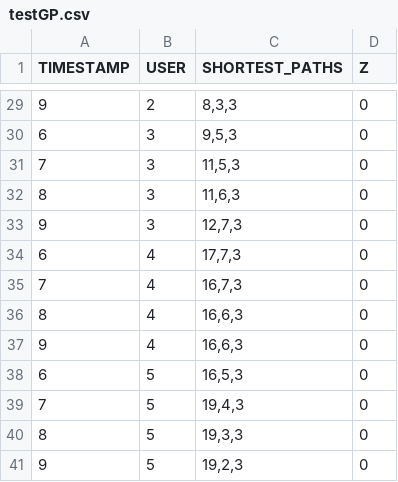
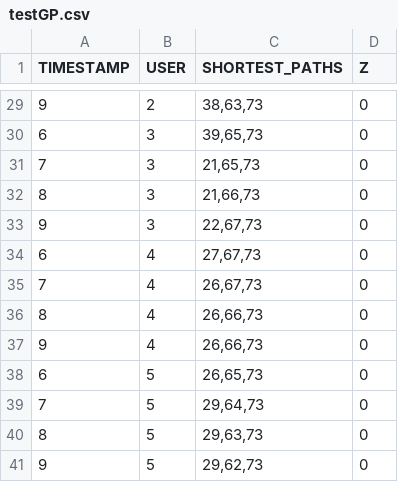
Before and after one commit to Ohohcakester/cs4246-project, a CSV file: src/testGP.csv, drawn as a sheet; only a part is shown, gaps mark what is left out; the diff covers the shown part only.

```diff
--- a/src/testGP.csv
+++ b/src/testGP.csv
@@ -29,13 +29,13 @@ TIMESTAMP,USER,SHORTEST_PATHS,Z
-9,2,"8,3,3",0
-6,3,"9,5,3",0
-7,3,"11,5,3",0
-8,3,"11,6,3",0
-9,3,"12,7,3",0
-6,4,"17,7,3",0
-7,4,"16,7,3",0
-8,4,"16,6,3",0
-9,4,"16,6,3",0
-6,5,"16,5,3",0
-7,5,"19,4,3",0
-8,5,"19,3,3",0
-9,5,"19,2,3",0
+9,2,"38,63,73",0
+6,3,"39,65,73",0
+7,3,"21,65,73",0
+8,3,"21,66,73",0
+9,3,"22,67,73",0
+6,4,"27,67,73",0
+7,4,"26,67,73",0
+8,4,"26,66,73",0
+9,4,"26,66,73",0
+6,5,"26,65,73",0
+7,5,"29,64,73",0
+8,5,"29,63,73",0
+9,5,"29,62,73",0
```
Also changed, not shown: 27 edited cells elsewhere in this file.
